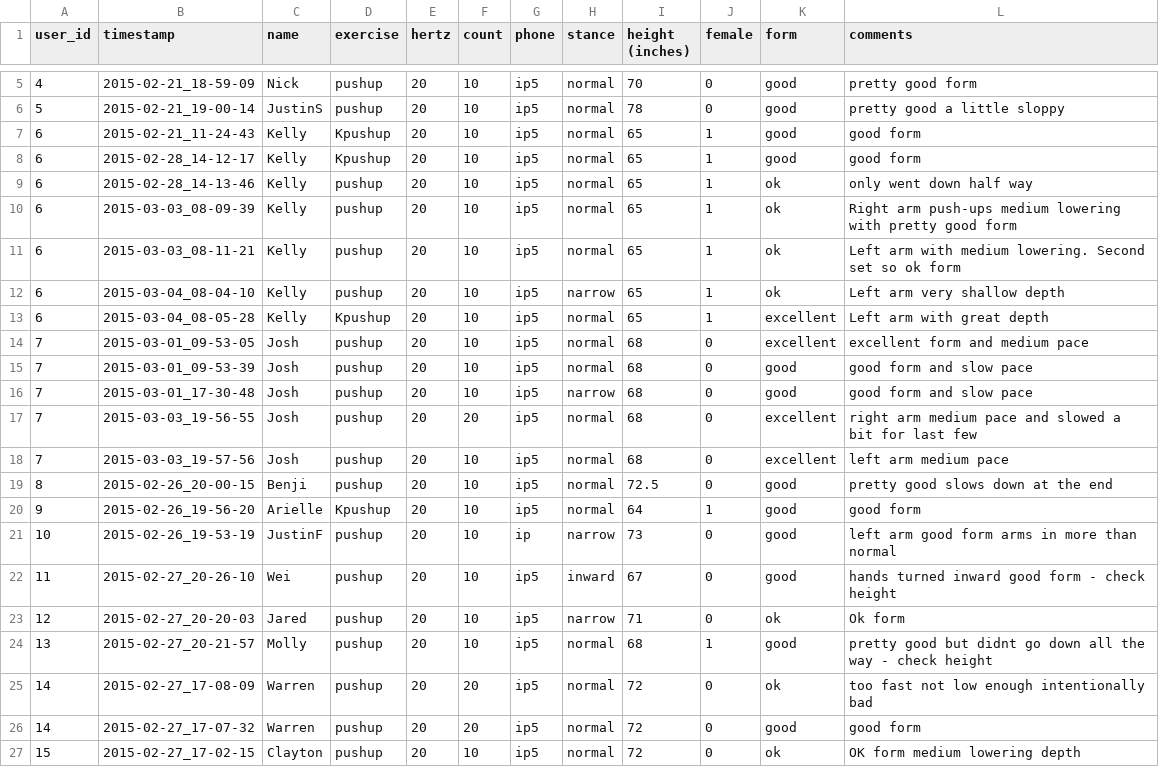
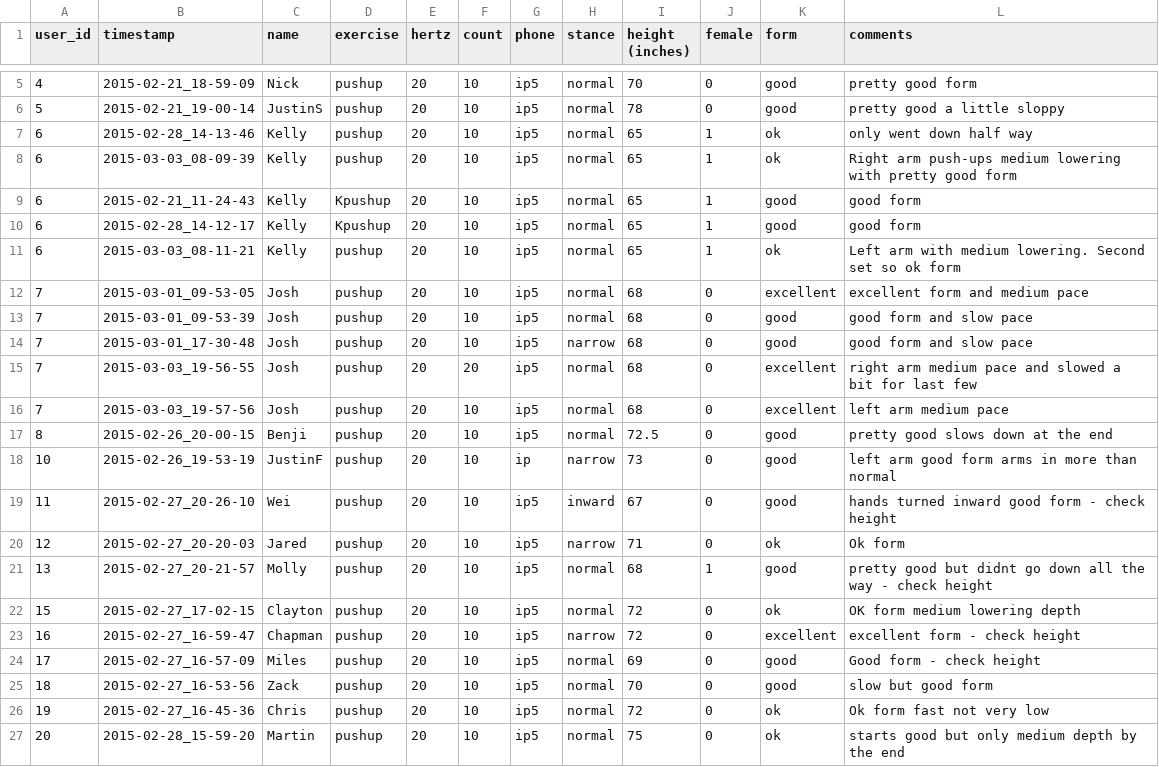
Before and after one commit to kellygwiseman/workout_buddy, a CSV file: data/pushup_info.csv, drawn as a sheet; only a part is shown, gaps mark what is left out; the shorter side is filled out with more unchanged rows.

```diff
--- a/data/pushup_info.csv
+++ b/data/pushup_info.csv
@@ -6,9 +6,7 @@ user_id,timestamp,name,exercise,hertz,count,phone,stance,height (inches), female
 5, 2015-02-21_19-00-14, JustinS, pushup, 20, 10, ip5, normal, 78, 0, good, pretty good a little sloppy
+6, 2015-02-28_14-13-46, Kelly, pushup, 20, 10, ip5, normal, 65, 1, ok, only went down half way
+6, 2015-03-03_08-09-39, Kelly, pushup, 20, 10, ip5, normal, 65, 1, ok, Right arm push-ups medium lowering with pretty good form
 6, 2015-02-21_11-24-43, Kelly, Kpushup, 20, 10, ip5, normal, 65, 1, good, good form
 6, 2015-02-28_14-12-17, Kelly, Kpushup, 20, 10, ip5, normal, 65, 1, good, good form
-6, 2015-02-28_14-13-46, Kelly, pushup, 20, 10, ip5, normal, 65, 1, ok, only went down half way
-6, 2015-03-03_08-09-39, Kelly, pushup, 20, 10, ip5, normal, 65, 1, ok, Right arm push-ups medium lowering with pretty good form
 6, 2015-03-03_08-11-21, Kelly, pushup, 20, 10, ip5, normal, 65, 1, ok, Left arm with medium lowering. Second set so ok form
-6, 2015-03-04_08-04-10, Kelly, pushup, 20, 10, ip5, narrow, 65, 1, ok, Left arm very shallow depth
-6, 2015-03-04_08-05-28, Kelly, Kpushup, 20, 10, ip5, normal, 65, 1, excellent, Left arm with great depth
 7, 2015-03-01_09-53-05, Josh, pushup, 20, 10, ip5, normal, 68, 0, excellent, excellent form and medium pace
@@ -19,3 +17,2 @@ user_id,timestamp,name,exercise,hertz,count,phone,stance,height (inches), female
 8, 2015-02-26_20-00-15, Benji, pushup, 20, 10, ip5, normal, 72.5, 0, good, pretty good slows down at the end
-9, 2015-02-26_19-56-20, Arielle, Kpushup, 20, 10, ip5, normal, 64, 1, good, good form
 10, 2015-02-26_19-53-19, JustinF, pushup, 20, 10, ip, narrow, 73, 0, good, left arm good form arms in more than normal
@@ -24,4 +21,2 @@ user_id,timestamp,name,exercise,hertz,count,phone,stance,height (inches), female
 13, 2015-02-27_20-21-57, Molly, pushup, 20, 10, ip5, normal, 68, 1, good, pretty good but didnt go down all the way - check height
-14, 2015-02-27_17-08-09, Warren, pushup, 20, 20, ip5, normal, 72, 0, ok, too fast not low enough intentionally bad
-14, 2015-02-27_17-07-32, Warren, pushup, 20, 20, ip5, normal, 72, 0, good, good form
 15, 2015-02-27_17-02-15, Clayton, pushup, 20, 10, ip5, normal, 72, 0, ok, OK form medium lowering depth
```
Also changed, not shown: 13 other files.
